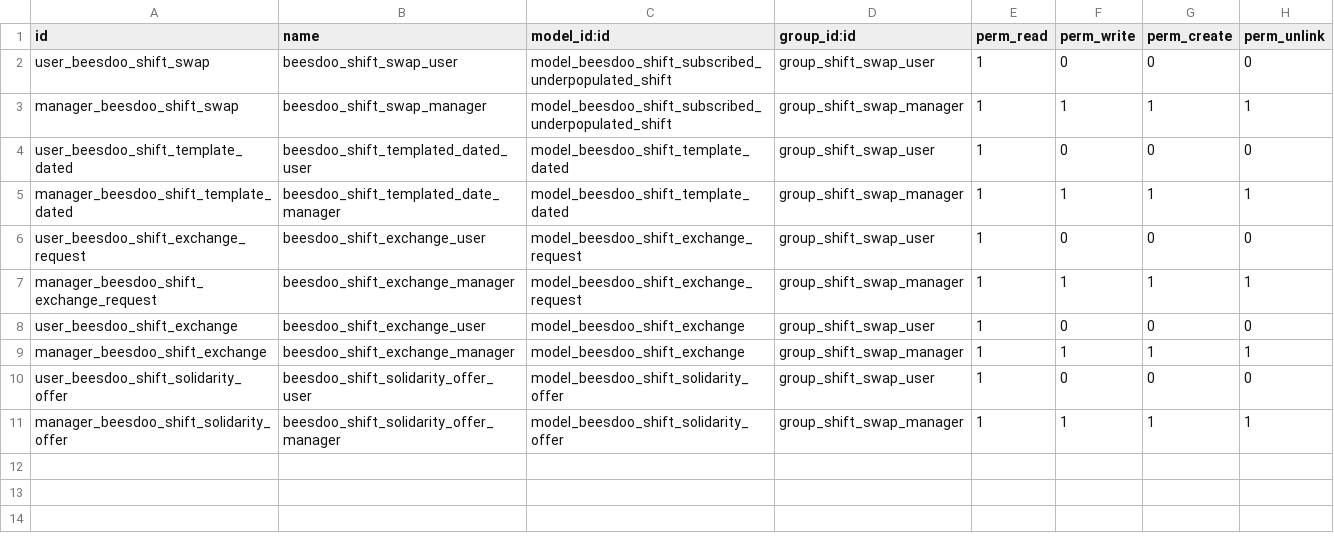
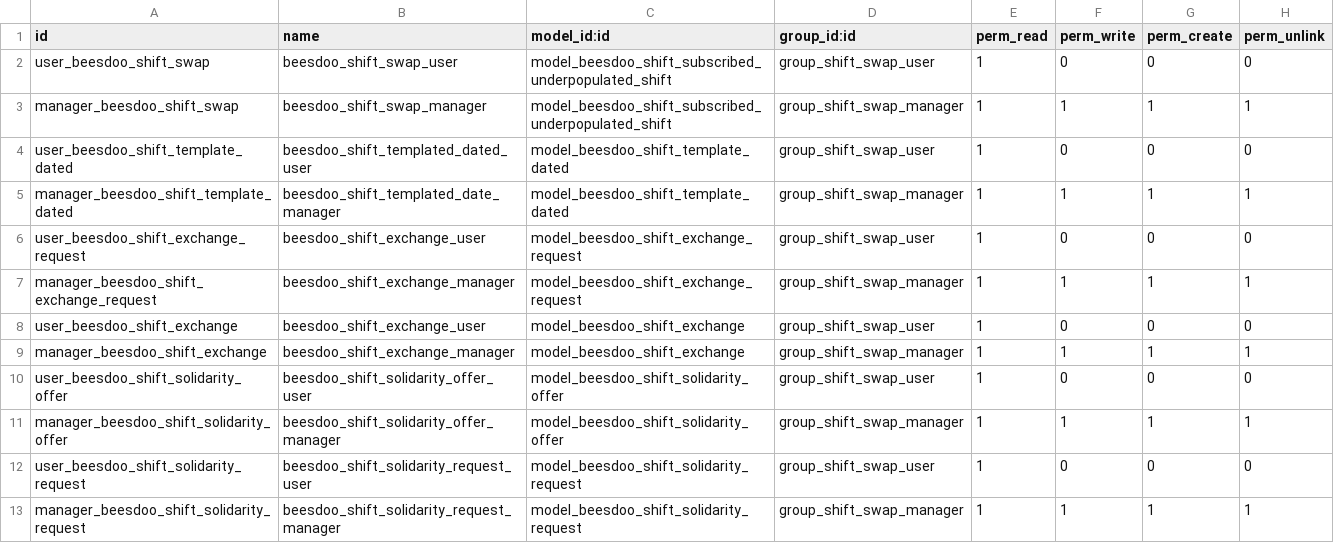
Before and after one commit to beescoop/Obeesdoo, a CSV file: beesdoo_shift_swap/security/ir.model.access.csv, drawn as a sheet; the diff names each change by its address in the sheet, - before the commit and + after, or states it on an @@ line.

Commit message:
[ADD] b_shift_swap,b_website_shift_swap: solidarity shift request

```diff
--- a/beesdoo_shift_swap/security/ir.model.access.csv
+++ b/beesdoo_shift_swap/security/ir.model.access.csv
+row 12: user_beesdoo_shift_solidarity_request | beesdoo_shift_solidarity_request_user | model_beesdoo_shift_solidarity_request | group_shift_swap_user | 1 | 0 | 0 | 0
+row 13: manager_beesdoo_shift_solidarity_request | beesdoo_shift_solidarity_request_manager | model_beesdoo_shift_solidarity_request | group_shift_swap_manager | 1 | 1 | 1 | 1
```
Also changed, not shown: 9 other files.
